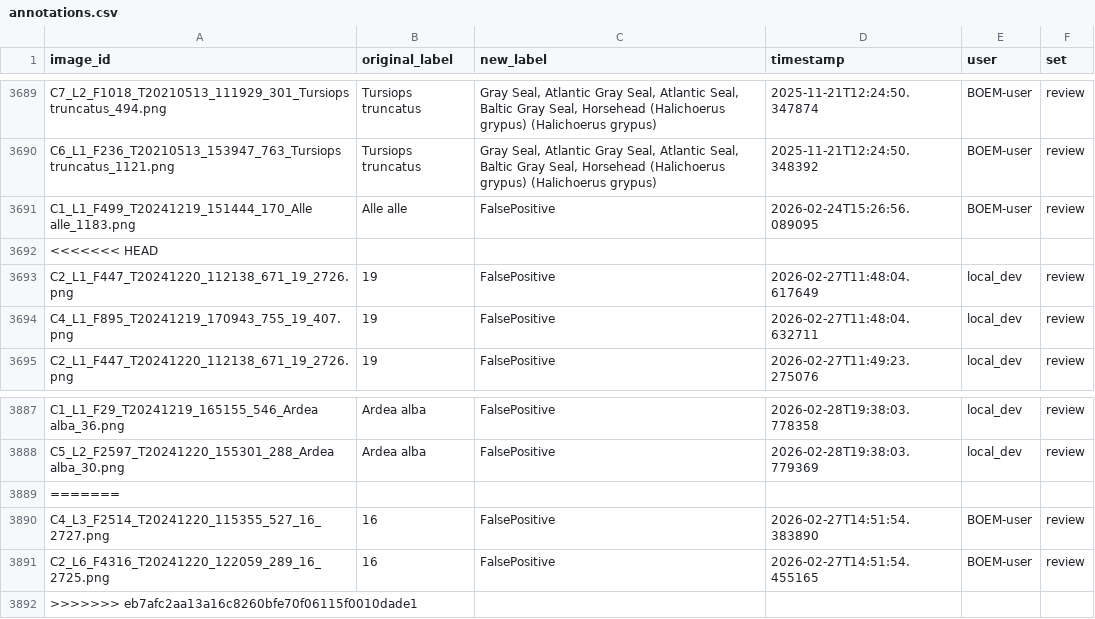
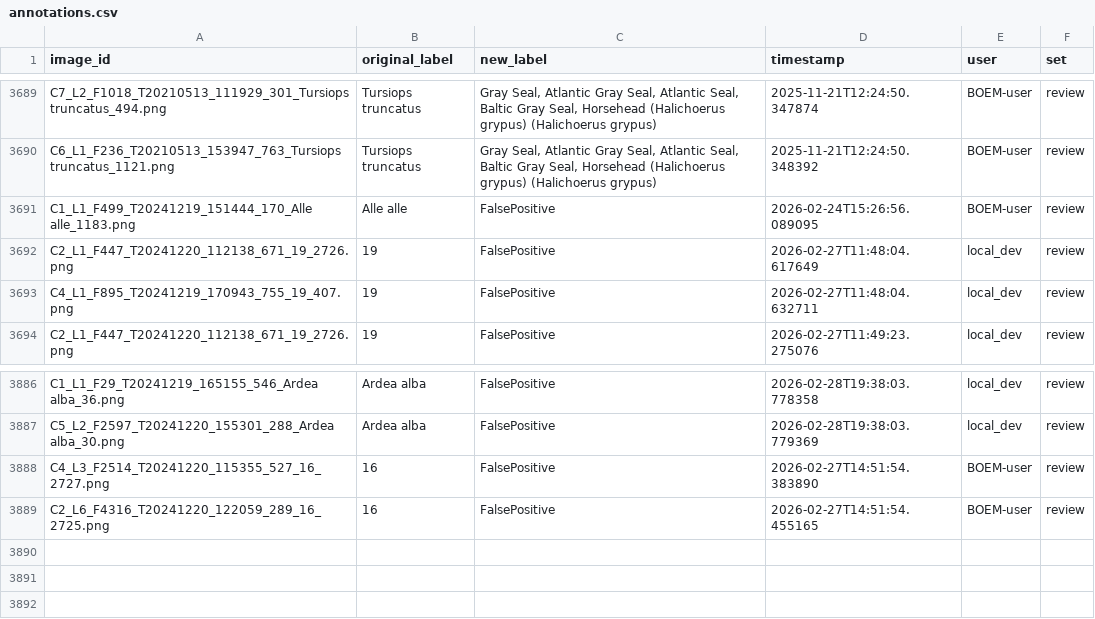
Before and after one commit to weecology/BOEM-webapp, a CSV file: app/data/annotations.csv, drawn as a sheet; only a part is shown, gaps mark what is left out.

Commit message:
accept both

```diff
--- a/app/data/annotations.csv
+++ b/app/data/annotations.csv
@@ -3691,3 +3691,2 @@ C6_L1_F236_T20210513_153947_763_Tursiops truncatus_1121.png,Tursiops truncatus,"
 C1_L1_F499_T20241219_151444_170_Alle alle_1183.png,Alle alle,FalsePositive,2026-02-24T15:26:56.089095,BOEM-user,review
-<<<<<<< HEAD
 C2_L1_F447_T20241220_112138_671_19_2726.png,19,FalsePositive,2026-02-27T11:48:04.617649,local_dev,review
@@ -3888,5 +3887,3 @@ C1_L1_F29_T20241219_165155_546_Ardea alba_36.png,Ardea alba,FalsePositive,2026-0
 C5_L2_F2597_T20241220_155301_288_Ardea alba_30.png,Ardea alba,FalsePositive,2026-02-28T19:38:03.779369,local_dev,review
-=======
 C4_L3_F2514_T20241220_115355_527_16_2727.png,16,FalsePositive,2026-02-27T14:51:54.383890,BOEM-user,review
 C2_L6_F4316_T20241220_122059_289_16_2725.png,16,FalsePositive,2026-02-27T14:51:54.455165,BOEM-user,review
->>>>>>> eb7afc2aa13a16c8260bfe70f06115f0010dade1
```
